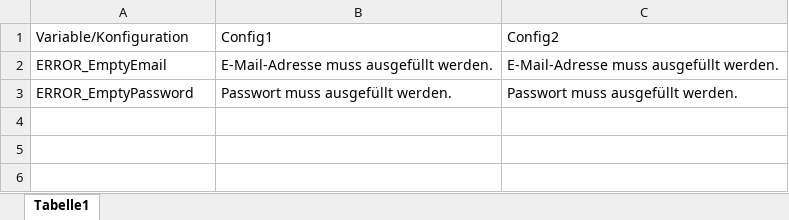
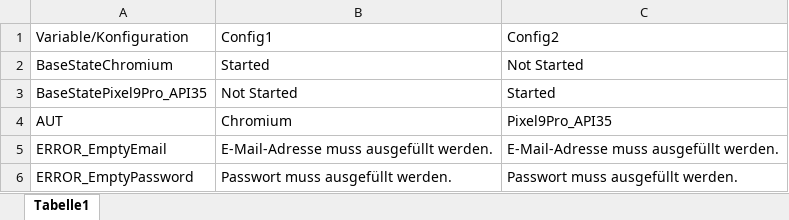
Before and after one commit to fargus68/OnTop, an Excel workbook: Data/Variables/var001_Login_002_LoginWithoutEmailAndPassword.xlsx, sheet Tabelle1, drawn as a sheet; values as stored, in another font and other column widths than the file's, no borders; the diff names each change by its address in the sheet, - before the commit and + after, or states it on an @@ line.

Commit message:
msz - Starting second Login-Testcase + var-handling

```diff
--- a/Data/Variables/var001_Login_002_LoginWithoutEmailAndPassword.xlsx (sheet Tabelle1)
+++ b/Data/Variables/var001_Login_002_LoginWithoutEmailAndPassword.xlsx (sheet Tabelle1)
+row 2: BaseStateChromium | Started | Not Started
+row 3: BaseStatePixel9Pro_API35 | Not Started | Started
+row 4: AUT | Chromium | Pixel9Pro_API35
```
Also changed, not shown: Data/Dialogs/dlgLogin.xlsx, 20 other files.
